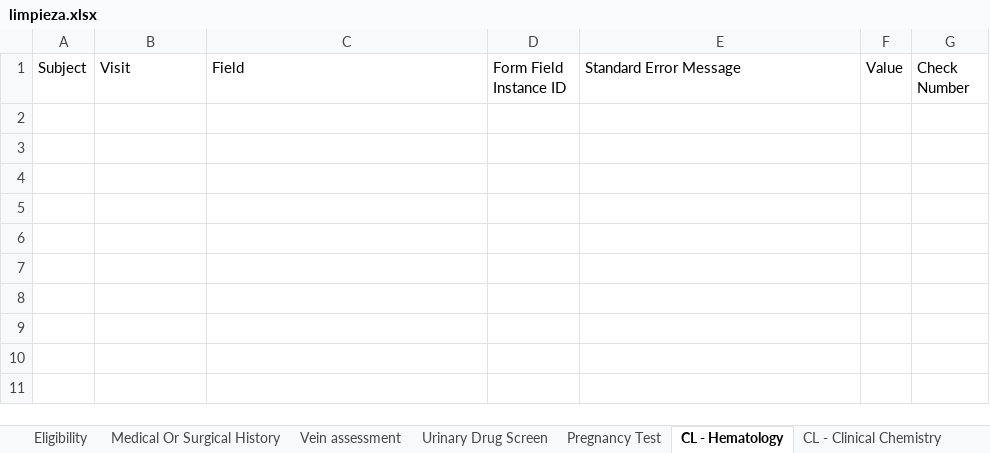
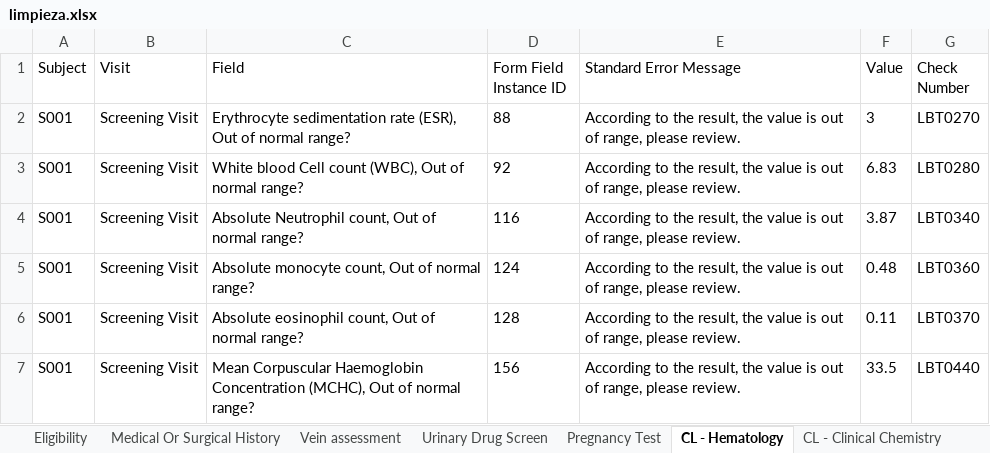
Before and after one commit to sebastiansossah/DNDI_cleaning_code, an Excel workbook: Program/output/limpieza.xlsx, sheet CL - Hematology, drawn as a sheet; values as stored, in another font and other column widths than the file's, no borders; the diff names each change by its address in the sheet, - before the commit and + after, or states it on an @@ line.

```diff
--- a/Program/output/limpieza.xlsx (sheet CL - Hematology)
+++ b/Program/output/limpieza.xlsx (sheet CL - Hematology)
+row 2: S001 | Screening Visit | Erythrocyte sedimentation rate (ESR), Out of normal range? | 88 | According to the result, the value is out of range, please review. | 3 | LBT0270
+row 3: S001 | Screening Visit | White blood Cell count (WBC), Out of normal range? | 92 | According to the result, the value is out of range, please review. | 6.83 | LBT0280
+row 4: S001 | Screening Visit | Absolute Neutrophil count, Out of normal range? | 116 | According to the result, the value is out of range, please review. | 3.87 | LBT0340
+row 5: S001 | Screening Visit | Absolute monocyte count, Out of normal range? | 124 | According to the result, the value is out of range, please review. | 0.48 | LBT0360
+row 6: S001 | Screening Visit | Absolute eosinophil count, Out of normal range? | 128 | According to the result, the value is out of range, please review. | 0.11 | LBT0370
+row 7: S001 | Screening Visit | Mean Corpuscular Haemoglobin Concentration (MCHC), Out of normal range? | 156 | According to the result, the value is out of range, please review. | 33.5 | LBT0440
```
Also changed, not shown: sheet CL - Clinical Chemistry, sheet 12-Lead ECG, sheet History cutane leishmaniasis, sheet Date of visit, sheet Physical Examination, sheet Urine Microscopic Examination, 2 more sheets, 6 other files.
